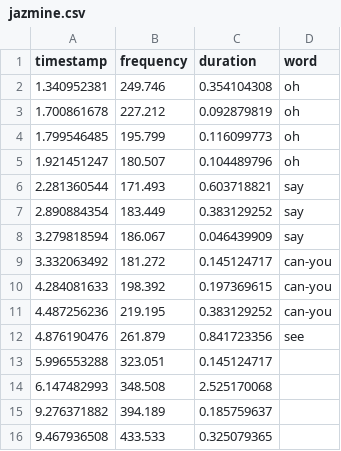
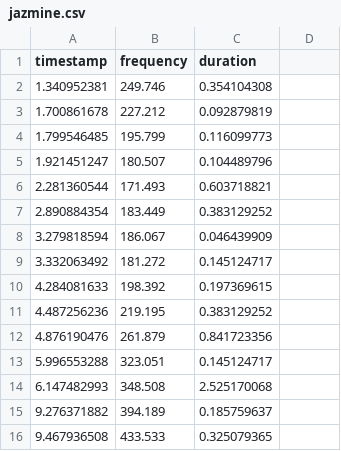
Before and after one commit to the-pudding/anthems, a CSV file: src/data/notes/jazmine.csv, drawn as a sheet; only a part is shown.

```diff
--- a/src/data/notes/jazmine.csv
+++ b/src/data/notes/jazmine.csv
@@ -1,13 +1,13 @@
-timestamp,frequency,duration,word
-1.340952381,249.746,0.354104308,oh
-1.700861678,227.212,0.092879819,oh
-1.799546485,195.799,0.116099773,oh
-1.921451247,180.507,0.104489796,oh
-2.281360544,171.493,0.603718821,say
-2.890884354,183.449,0.383129252,say
-3.279818594,186.067,0.046439909,say
-3.332063492,181.272,0.145124717,can-you
-4.284081633,198.392,0.197369615,can-you
-4.487256236,219.195,0.383129252,can-you
-4.876190476,261.879,0.841723356,see
+timestamp,frequency,duration
+1.340952381,249.746,0.354104308
+1.700861678,227.212,0.092879819
+1.799546485,195.799,0.116099773
+1.921451247,180.507,0.104489796
+2.281360544,171.493,0.603718821
+2.890884354,183.449,0.383129252
+3.279818594,186.067,0.046439909
+3.332063492,181.272,0.145124717
+4.284081633,198.392,0.197369615
+4.487256236,219.195,0.383129252
+4.876190476,261.879,0.841723356
 5.996553288,323.051,0.145124717
```
Also changed, not shown: src/data/notes/carrie.csv, src/data/notes/demi.csv, 31 other files.
